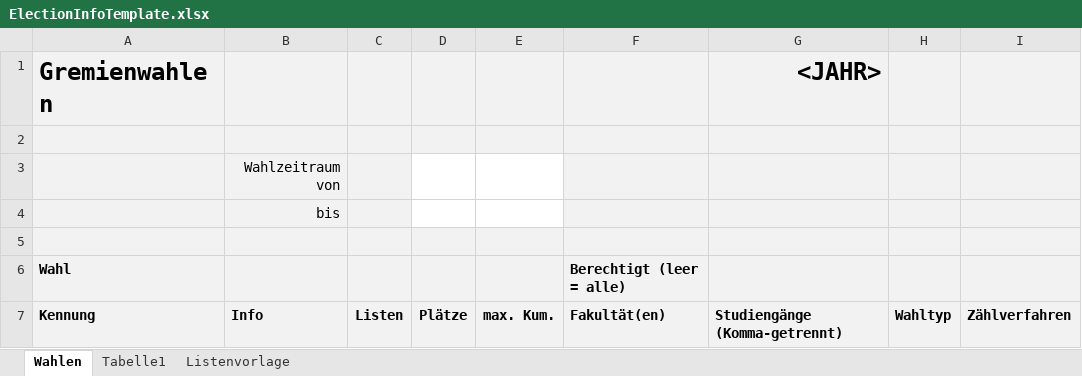
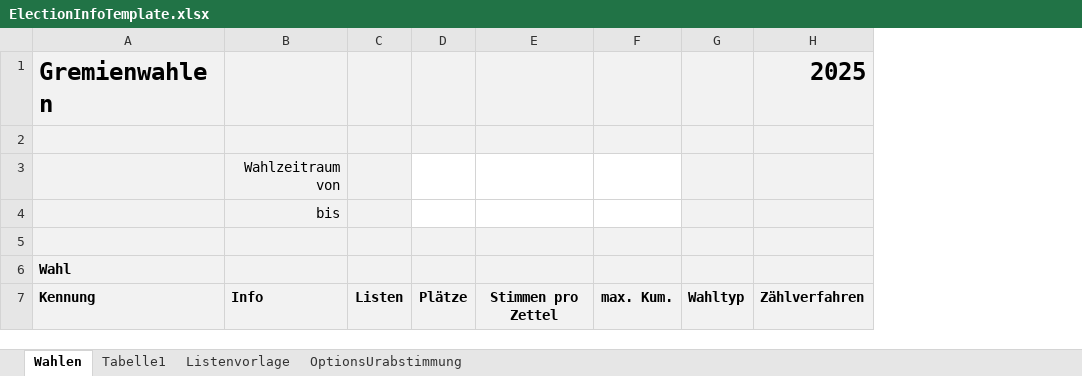
Before and after one commit to rneumann/election, an Excel workbook: admin-frontend/public/templates/ElectionInfoTemplate.xlsx, sheet Wahlen, drawn as a sheet; values as stored, in another font and other column widths than the file's, no borders; removed rows and columns are numbered as before the commit, all else as after; the diff names each change by its address in the sheet, - before the commit and + after, or states it on an @@ line.

Commit message:
add new template

```diff
--- a/admin-frontend/public/templates/ElectionInfoTemplate.xlsx (sheet Wahlen)
+++ b/admin-frontend/public/templates/ElectionInfoTemplate.xlsx (sheet Wahlen)
+sheet tab: OptionsUrabstimmung
+column E, row 7: Stimmen pro Zettel
-column F, rows 6-7: Berechtigt (leer = alle) | Fakultät(en)
-column G, rows 1-7: <JAHR> |  |  |  |  |  | Studiengänge (Komma-getrennt)
-H1: (empty)
+H1: 2025
```
Also changed, not shown: sheet Listenvorlage, 1 other file.
